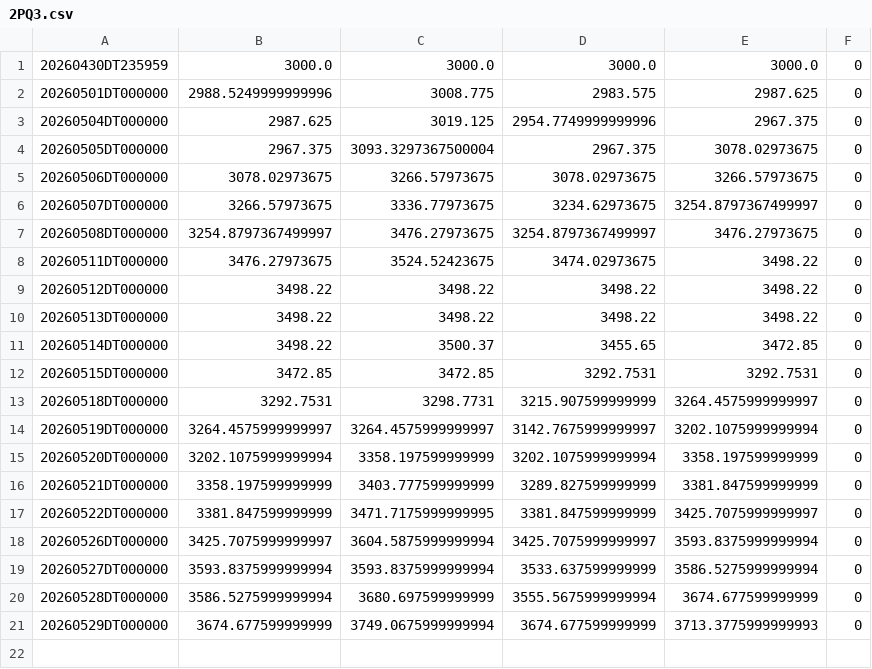
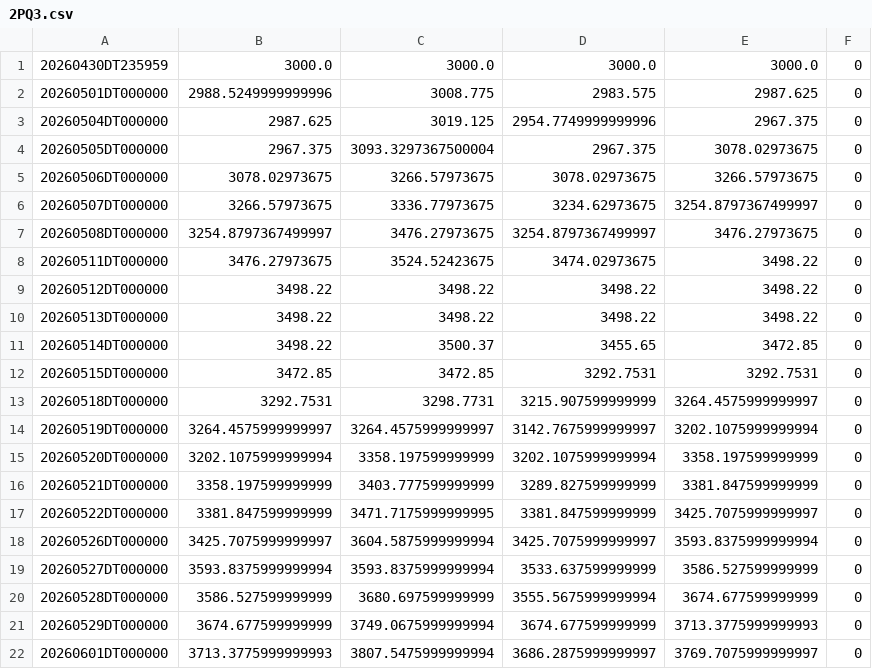
Before and after one commit to ymunwes/seed_youngDreamer_strategies, a CSV file: data/2PQ3.csv, drawn as a sheet.

```diff
--- a/data/2PQ3.csv
+++ b/data/2PQ3.csv
@@ -18,4 +18,5 @@
 20260526DT000000,3425.7075999999997,3604.5875999999994,3425.7075999999997,3593.8375999999994,0
-20260527DT000000,3593.8375999999994,3593.8375999999994,3533.637599999999,3586.5275999999994,0
-20260528DT000000,3586.5275999999994,3680.697599999999,3555.5675999999994,3674.677599999999,0
+20260527DT000000,3593.8375999999994,3593.8375999999994,3533.637599999999,3586.527599999999,0
+20260528DT000000,3586.527599999999,3680.697599999999,3555.5675999999994,3674.677599999999,0
 20260529DT000000,3674.677599999999,3749.0675999999994,3674.677599999999,3713.3775999999993,0
+20260601DT000000,3713.3775999999993,3807.5475999999994,3686.2875999999997,3769.7075999999997,0
```
Also changed, not shown: data/QQQI.csv, data/SPXP.csv, 18 other files.
